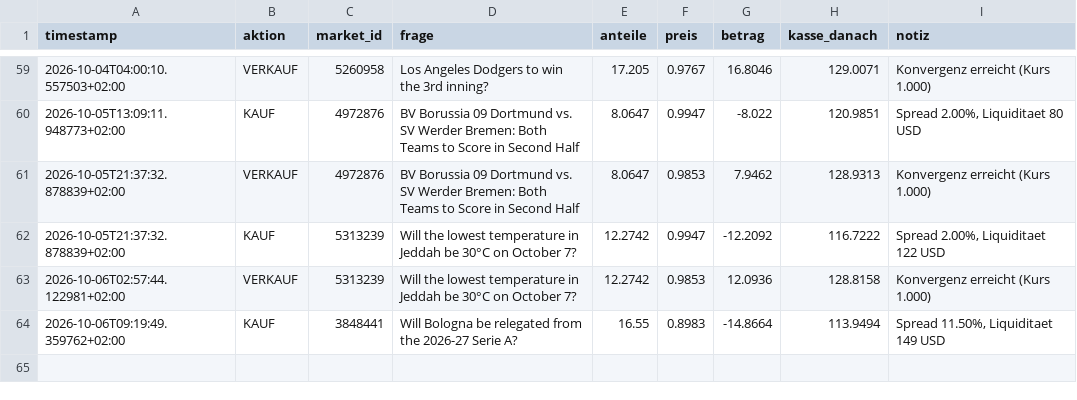
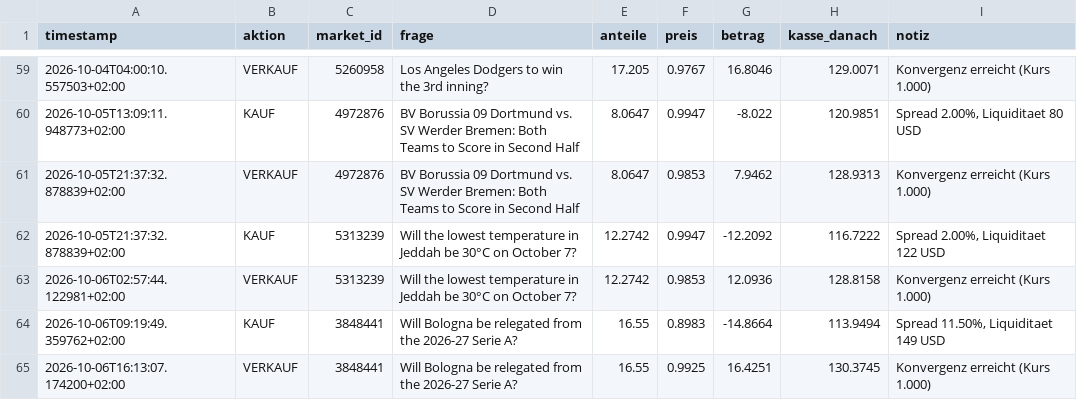
Before and after one commit to rouvenwieland/polymarket-scanner, a CSV file: data/fund_trades.csv, drawn as a sheet; only a part is shown, gaps mark what is left out.

```diff
--- a/data/fund_trades.csv
+++ b/data/fund_trades.csv
@@ -64 +64,2 @@ timestamp,aktion,market_id,frage,anteile,preis,betrag,kasse_danach,notiz
 2026-10-06T09:19:49.359762+02:00,KAUF,3848441,Will Bologna be relegated from the 2026-27 Serie A?,16.55,0.8983,-14.8664,113.9494,"Spread 11.50%, Liquiditaet 149 USD"
+2026-10-06T16:13:07.174200+02:00,VERKAUF,3848441,Will Bologna be relegated from the 2026-27 Serie A?,16.55,0.9925,16.4251,130.3745,Konvergenz erreicht (Kurs 1.000)
```
Also changed, not shown: data/fund_history.csv, data/fund_history_aggressive.csv, 5 other files.
